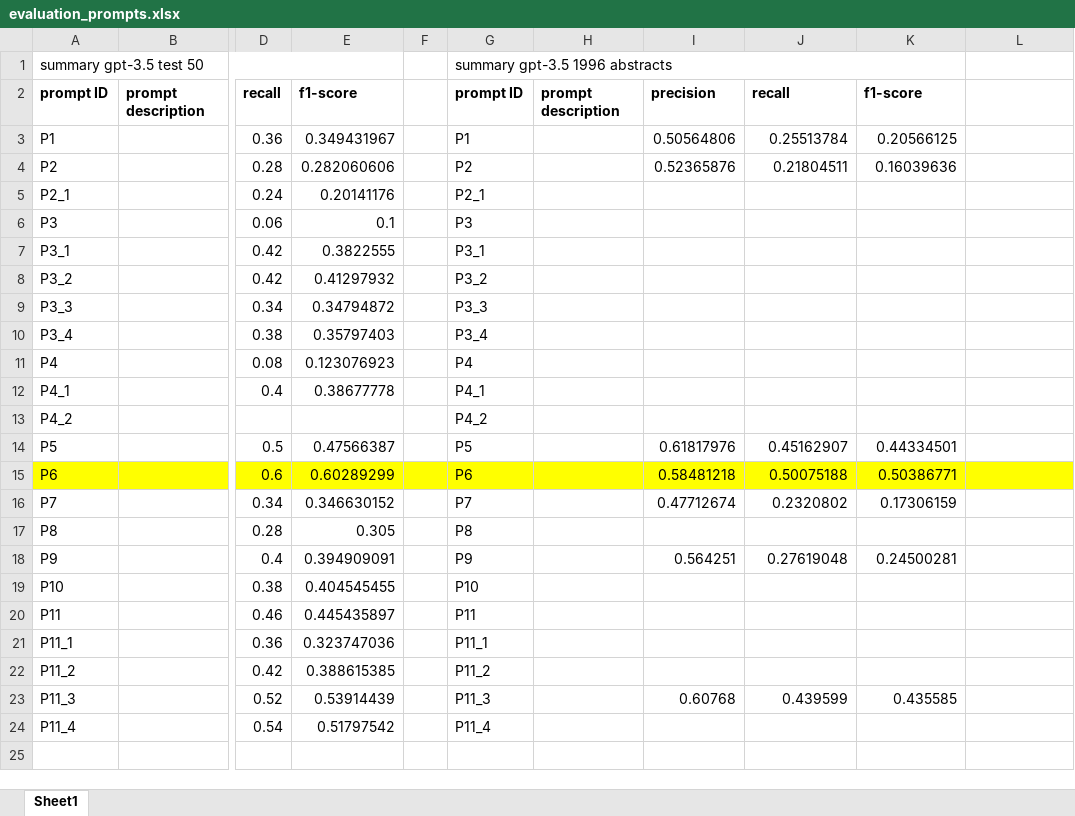
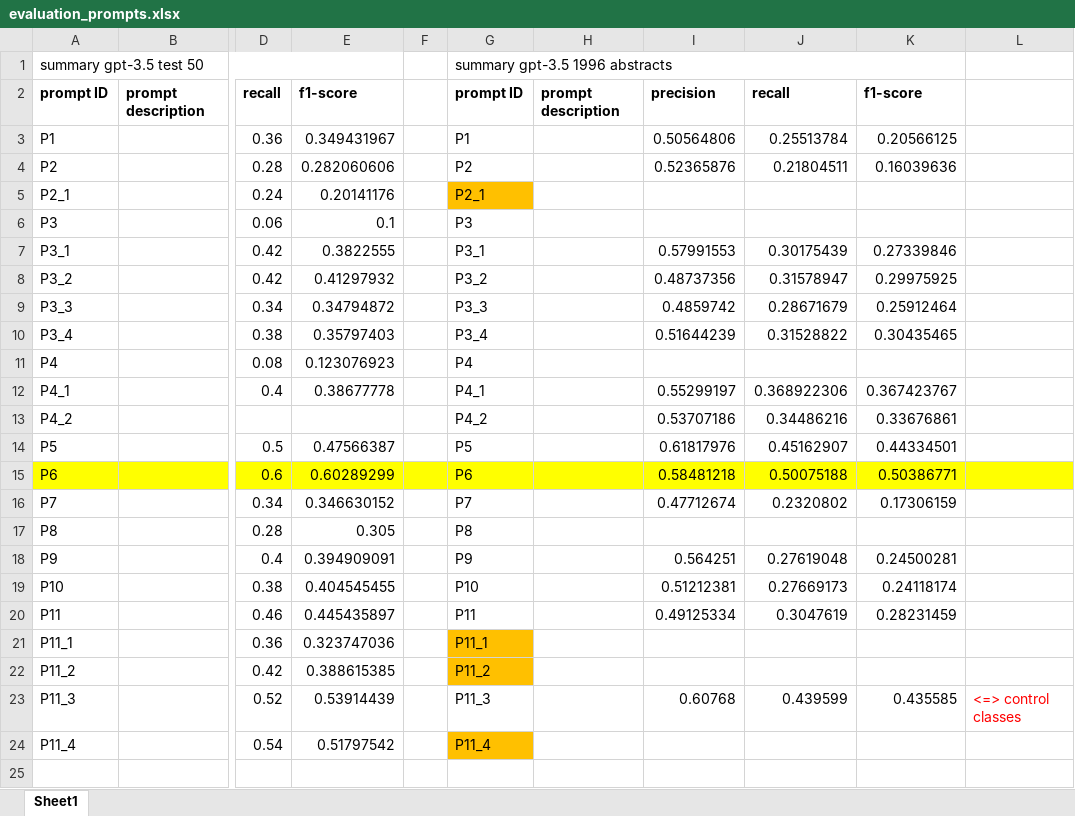
Before and after one commit to Ineichen-Group/StudyTypeTeller, an Excel workbook: data/evaluation_prompts.xlsx, sheet Sheet1, drawn as a sheet; only a part is shown, gaps mark what is left out; values as stored, in another font and other column widths than the file's, no borders; the diff names each change by its address in the sheet, - before the commit and + after, or states it on an @@ line.

```diff
--- a/data/evaluation_prompts.xlsx (sheet Sheet1)
+++ b/data/evaluation_prompts.xlsx (sheet Sheet1)
-G5 fill: none
+G5 fill: #FFC000
-I7: (empty)
+I7: 0.57991553
-J7: (empty)
+J7: 0.30175439
-K7: (empty)
+K7: 0.27339846
-I8: (empty)
+I8: 0.48737356
-J8: (empty)
+J8: 0.31578947
-K8: (empty)
+K8: 0.29975925
-I9: (empty)
+I9: 0.4859742
-J9: (empty)
+J9: 0.28671679
-K9: (empty)
+K9: 0.25912464
-I10: (empty)
+I10: 0.51644239
-J10: (empty)
+J10: 0.31528822
-K10: (empty)
+K10: 0.30435465
-I12: (empty)
+I12: 0.55299197
-J12: (empty)
+J12: 0.368922306
-K12: (empty)
+K12: 0.367423767
-I13: (empty)
+I13: 0.53707186
-J13: (empty)
+J13: 0.34486216
-K13: (empty)
+K13: 0.33676861
-I19: (empty)
+I19: 0.51212381
-J19: (empty)
+J19: 0.27669173
-K19: (empty)
+K19: 0.24118174
-I20: (empty)
+I20: 0.49125334
-J20: (empty)
+J20: 0.3047619
-K20: (empty)
+K20: 0.28231459
-G21:G22 fill: none
+G21:G22 fill: #FFC000
-L23: (empty)
+L23: <=> control classes
-G24 fill: none
+G24 fill: #FFC000
```
Also changed, not shown: 11 other files.
